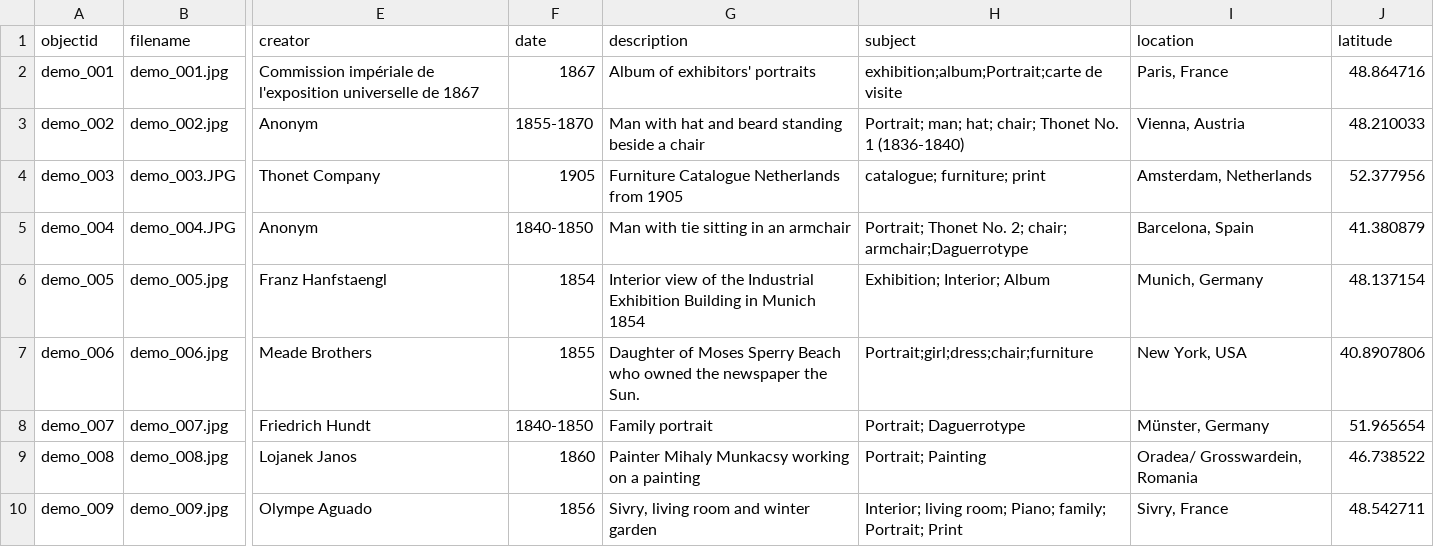
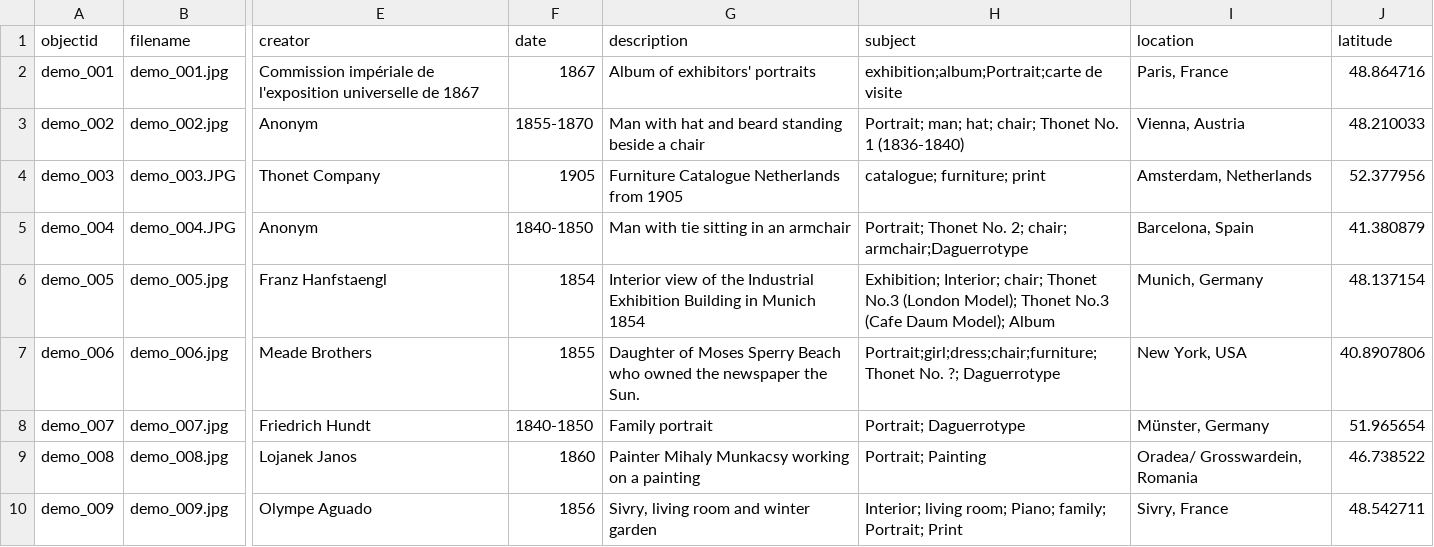
Before and after one commit to Fraukindermann/Mapping-Thonet, a CSV file: _data/metadata-template.csv, drawn as a sheet; only a part is shown, gaps mark what is left out; the diff names each change by its address in the sheet, - before the commit and + after, or states it on an @@ line.

Commit message:
Update metadata-template.csv

```diff
--- a/_data/metadata-template.csv
+++ b/_data/metadata-template.csv
-H6 (subject): Exhibition; Interior; Album
+H6 (subject): Exhibition; Interior; chair; Thonet No.3 (London Model); Thonet No.3 (Cafe Daum Model); Album
-H7 (subject): Portrait;girl;dress;chair;furniture
+H7 (subject): Portrait;girl;dress;chair;furniture; Thonet No. ?; Daguerrotype
```
